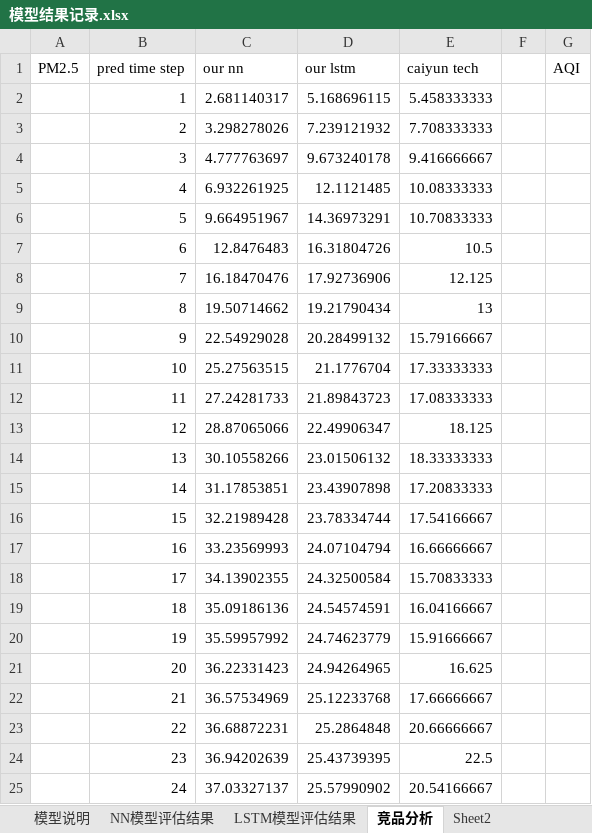
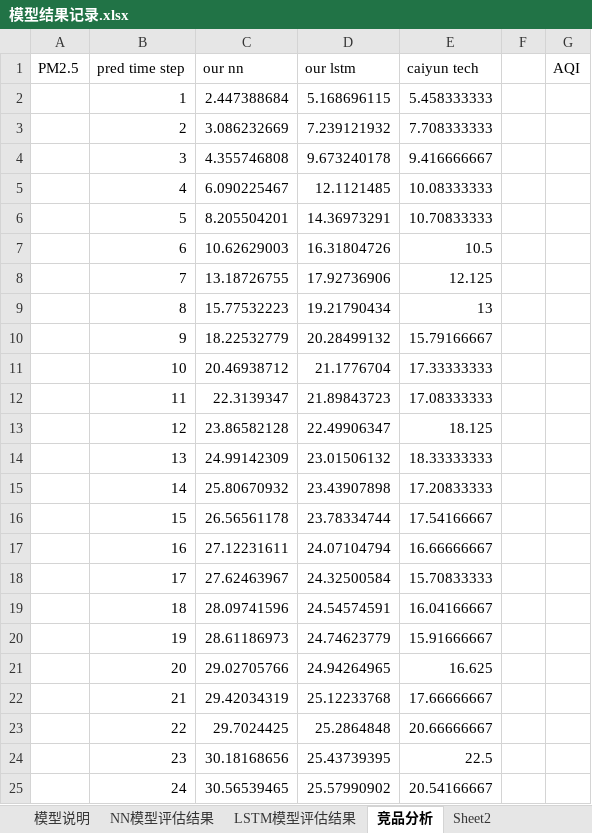
Before and after one commit to Ulti-Dreisteine/Time-Series-Deep-Learning-Prediction, an Excel workbook: reports/模型结果记录.xlsx, sheet 竞品分析, drawn as a sheet; values as stored, in another font and other column widths than the file's, no borders; charts and pictures not drawn; the diff names each change by its address in the sheet, - before the commit and + after, or states it on an @@ line.

```diff
--- a/reports/模型结果记录.xlsx (sheet 竞品分析)
+++ b/reports/模型结果记录.xlsx (sheet 竞品分析)
-C2 (our nn): 2.681140317
+C2 (our nn): 2.447388684
-C3 (our nn): 3.298278026
+C3 (our nn): 3.086232669
-C4 (our nn): 4.777763697
+C4 (our nn): 4.355746808
-C5 (our nn): 6.932261925
+C5 (our nn): 6.090225467
-C6 (our nn): 9.664951967
+C6 (our nn): 8.205504201
-C7 (our nn): 12.8476483
+C7 (our nn): 10.62629003
-C8 (our nn): 16.18470476
+C8 (our nn): 13.18726755
-C9 (our nn): 19.50714662
+C9 (our nn): 15.77532223
-C10 (our nn): 22.54929028
+C10 (our nn): 18.22532779
-C11 (our nn): 25.27563515
+C11 (our nn): 20.46938712
-C12 (our nn): 27.24281733
+C12 (our nn): 22.3139347
-C13 (our nn): 28.87065066
+C13 (our nn): 23.86582128
-C14 (our nn): 30.10558266
+C14 (our nn): 24.99142309
-C15 (our nn): 31.17853851
+C15 (our nn): 25.80670932
-C16 (our nn): 32.21989428
+C16 (our nn): 26.56561178
-C17 (our nn): 33.23569993
+C17 (our nn): 27.12231611
-C18 (our nn): 34.13902355
+C18 (our nn): 27.62463967
-C19 (our nn): 35.09186136
+C19 (our nn): 28.09741596
-C20 (our nn): 35.59957992
+C20 (our nn): 28.61186973
-C21 (our nn): 36.22331423
+C21 (our nn): 29.02705766
-C22 (our nn): 36.57534969
+C22 (our nn): 29.42034319
-C23 (our nn): 36.68872231
+C23 (our nn): 29.7024425
-C24 (our nn): 36.94202639
+C24 (our nn): 30.18168656
-C25 (our nn): 37.03327137
+C25 (our nn): 30.56539465
```
Also changed, not shown: sheet NN模型评估结果, charts or pictures, 15 other files.
